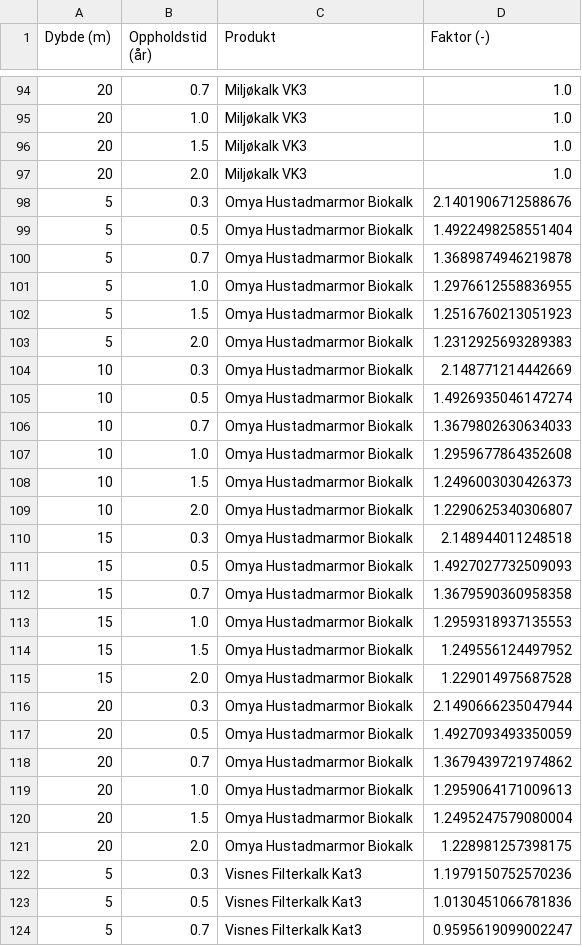
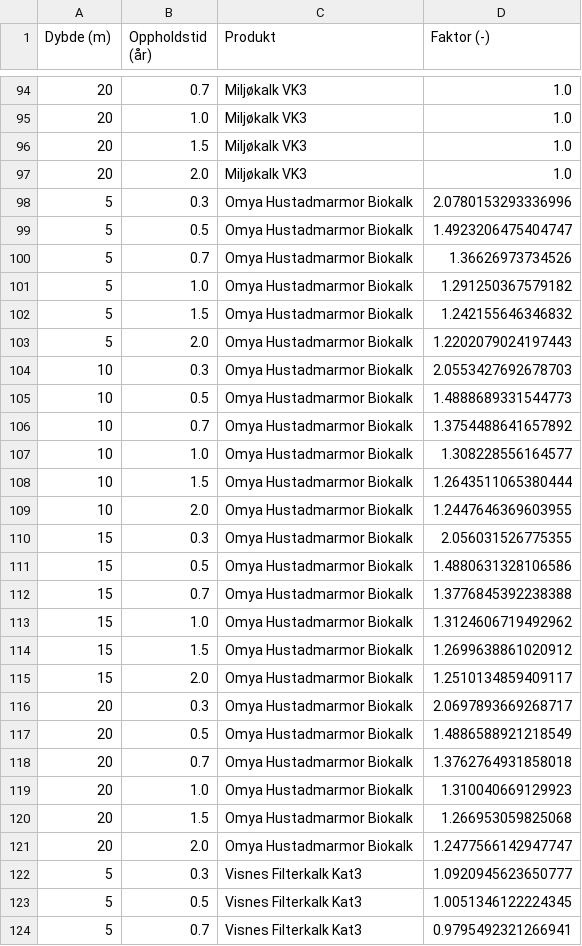
Before and after one commit to NIVANorge/lake_liming_app, a CSV file: data/omregningsfaktorer.csv, drawn as a sheet; only a part is shown, gaps mark what is left out; the diff covers the shown part only.

```diff
--- a/data/omregningsfaktorer.csv
+++ b/data/omregningsfaktorer.csv
@@ -97,28 +97,28 @@ Dybde (m),Oppholdstid (år),Produkt,Faktor (-)
 20,2.0,Miljøkalk VK3,1.0
-5,0.3,Omya Hustadmarmor Biokalk,2.1401906712588676
-5,0.5,Omya Hustadmarmor Biokalk,1.4922498258551404
-5,0.7,Omya Hustadmarmor Biokalk,1.3689874946219878
-5,1.0,Omya Hustadmarmor Biokalk,1.2976612558836955
-5,1.5,Omya Hustadmarmor Biokalk,1.2516760213051923
-5,2.0,Omya Hustadmarmor Biokalk,1.2312925693289383
-10,0.3,Omya Hustadmarmor Biokalk,2.148771214442669
-10,0.5,Omya Hustadmarmor Biokalk,1.4926935046147274
-10,0.7,Omya Hustadmarmor Biokalk,1.3679802630634033
-10,1.0,Omya Hustadmarmor Biokalk,1.2959677864352608
-10,1.5,Omya Hustadmarmor Biokalk,1.2496003030426373
-10,2.0,Omya Hustadmarmor Biokalk,1.2290625340306807
-15,0.3,Omya Hustadmarmor Biokalk,2.148944011248518
-15,0.5,Omya Hustadmarmor Biokalk,1.4927027732509093
-15,0.7,Omya Hustadmarmor Biokalk,1.3679590360958358
-15,1.0,Omya Hustadmarmor Biokalk,1.2959318937135553
-15,1.5,Omya Hustadmarmor Biokalk,1.249556124497952
-15,2.0,Omya Hustadmarmor Biokalk,1.229014975687528
-20,0.3,Omya Hustadmarmor Biokalk,2.1490666235047944
-20,0.5,Omya Hustadmarmor Biokalk,1.4927093493350059
-20,0.7,Omya Hustadmarmor Biokalk,1.3679439721974862
-20,1.0,Omya Hustadmarmor Biokalk,1.2959064171009613
-20,1.5,Omya Hustadmarmor Biokalk,1.2495247579080004
-20,2.0,Omya Hustadmarmor Biokalk,1.228981257398175
-5,0.3,Visnes Filterkalk Kat3,1.1979150752570236
-5,0.5,Visnes Filterkalk Kat3,1.0130451066781836
-5,0.7,Visnes Filterkalk Kat3,0.9595619099002247
+5,0.3,Omya Hustadmarmor Biokalk,2.0780153293336996
+5,0.5,Omya Hustadmarmor Biokalk,1.4923206475404747
+5,0.7,Omya Hustadmarmor Biokalk,1.36626973734526
+5,1.0,Omya Hustadmarmor Biokalk,1.291250367579182
+5,1.5,Omya Hustadmarmor Biokalk,1.242155646346832
+5,2.0,Omya Hustadmarmor Biokalk,1.2202079024197443
+10,0.3,Omya Hustadmarmor Biokalk,2.0553427692678703
+10,0.5,Omya Hustadmarmor Biokalk,1.4888689331544773
+10,0.7,Omya Hustadmarmor Biokalk,1.3754488641657892
+10,1.0,Omya Hustadmarmor Biokalk,1.308228556164577
+10,1.5,Omya Hustadmarmor Biokalk,1.2643511065380444
+10,2.0,Omya Hustadmarmor Biokalk,1.2447646369603955
+15,0.3,Omya Hustadmarmor Biokalk,2.056031526775355
+15,0.5,Omya Hustadmarmor Biokalk,1.4880631328106586
+15,0.7,Omya Hustadmarmor Biokalk,1.3776845392238388
+15,1.0,Omya Hustadmarmor Biokalk,1.3124606719492962
+15,1.5,Omya Hustadmarmor Biokalk,1.2699638861020912
+15,2.0,Omya Hustadmarmor Biokalk,1.2510134859409117
+20,0.3,Omya Hustadmarmor Biokalk,2.0697893669268717
+20,0.5,Omya Hustadmarmor Biokalk,1.4886588921218549
+20,0.7,Omya Hustadmarmor Biokalk,1.3762764931858018
+20,1.0,Omya Hustadmarmor Biokalk,1.310040669129923
+20,1.5,Omya Hustadmarmor Biokalk,1.266953059825068
+20,2.0,Omya Hustadmarmor Biokalk,1.2477566142947747
+5,0.3,Visnes Filterkalk Kat3,1.0920945623650777
+5,0.5,Visnes Filterkalk Kat3,1.0051346122224345
+5,0.7,Visnes Filterkalk Kat3,0.9795492321266941
```
Also changed, not shown: 117 edited cells elsewhere in this file, 2 other files.
